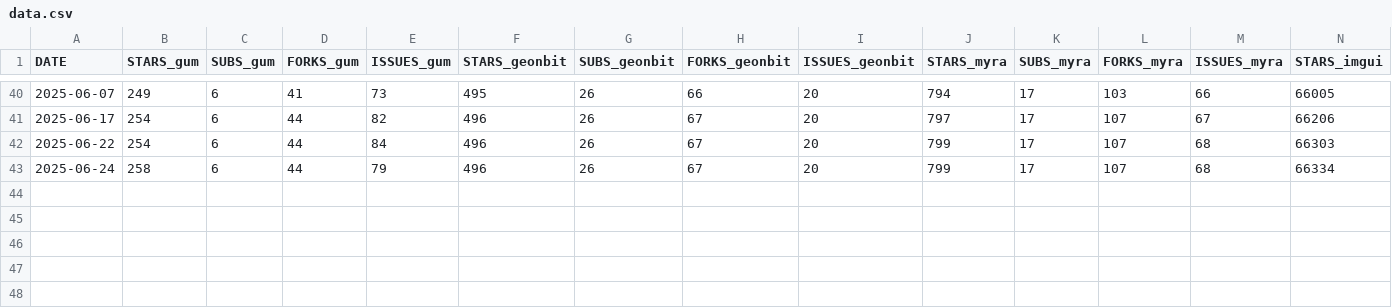
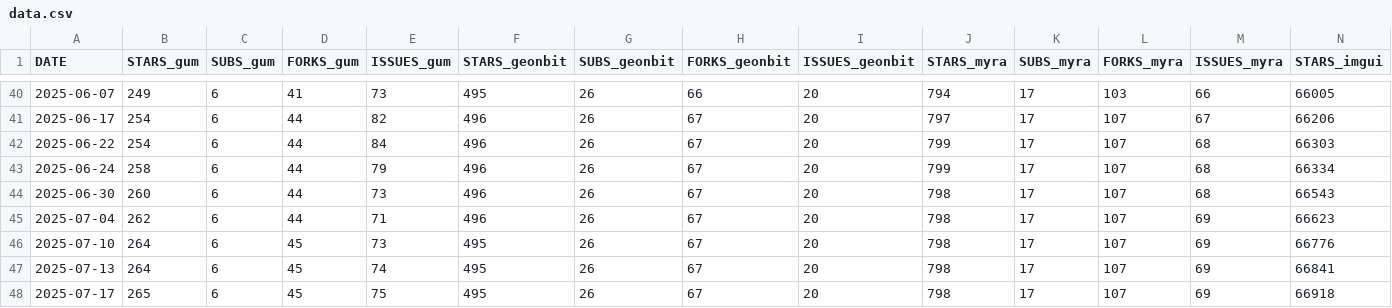
Before and after one commit to kaltinril/gum_stats, a CSV file: data.csv, drawn as a sheet; only a part is shown, gaps mark what is left out; rows hold the shown columns only; the diff names each change by its address in the sheet, - before the commit and + after, or states it on an @@ line.

Commit message:
Add new data

```diff
--- a/data.csv
+++ b/data.csv
+row 44: 2025-06-30 | 260 | 6 | 44 | 73 | 496 | 26 | 67 | 20 | 798 | 17 | 107 | 68 | 66543
+row 45: 2025-07-04 | 262 | 6 | 44 | 71 | 496 | 26 | 67 | 20 | 798 | 17 | 107 | 69 | 66623
+row 46: 2025-07-10 | 264 | 6 | 45 | 73 | 495 | 26 | 67 | 20 | 798 | 17 | 107 | 69 | 66776
+row 47: 2025-07-13 | 264 | 6 | 45 | 74 | 495 | 26 | 67 | 20 | 798 | 17 | 107 | 69 | 66841
+row 48: 2025-07-17 | 265 | 6 | 45 | 75 | 495 | 26 | 67 | 20 | 798 | 17 | 107 | 69 | 66918
```
